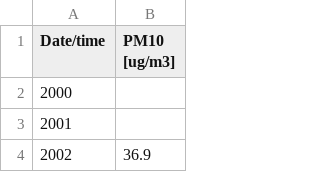
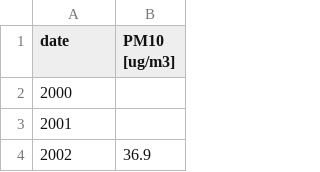
Before and after one commit to ChacoGolden/DSML_EV, a CSV file: PM10_emissions_CH.csv, drawn as a sheet; only a part is shown.

Commit message:
Add files via upload

```diff
--- a/PM10_emissions_CH.csv
+++ b/PM10_emissions_CH.csv
@@ -1,2 +1,2 @@
-Date/time,PM10 [ug/m3]
+date,PM10 [ug/m3]
 2000,
```
